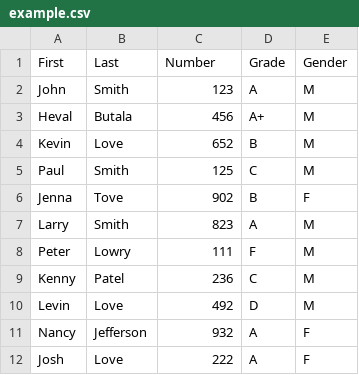
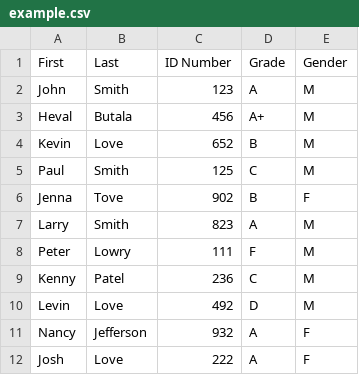
Before and after one commit to Heval22/newproject1, a CSV file: public/example.csv, drawn as a sheet.

Commit message:
Task: Changes to Header (color) ; Changes to 3rd column Name

```diff
--- a/public/example.csv
+++ b/public/example.csv
@@ -1,2 +1,2 @@
-First, Last, Number, Grade, Gender
+First, Last, ID Number, Grade, Gender
 John, Smith, 123, A, M
```
Also changed, not shown: 1 other file.
